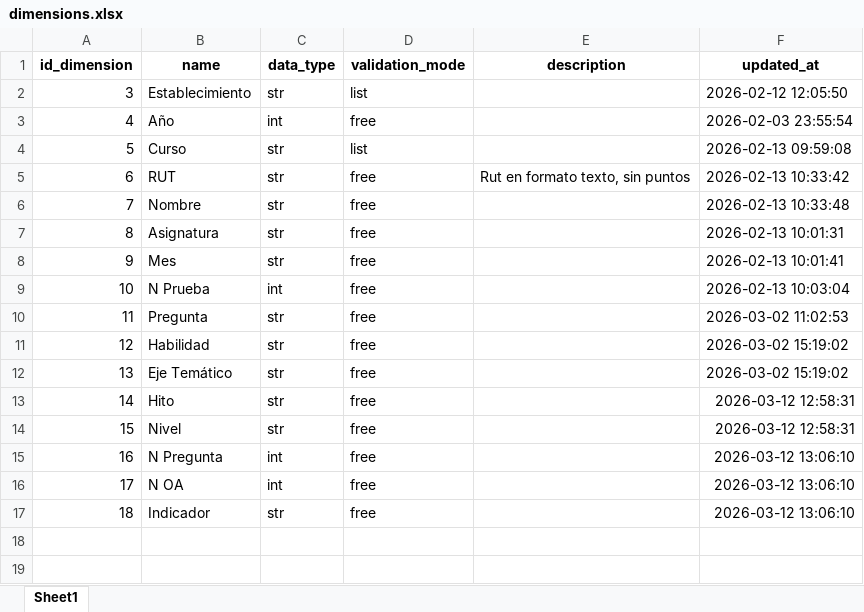
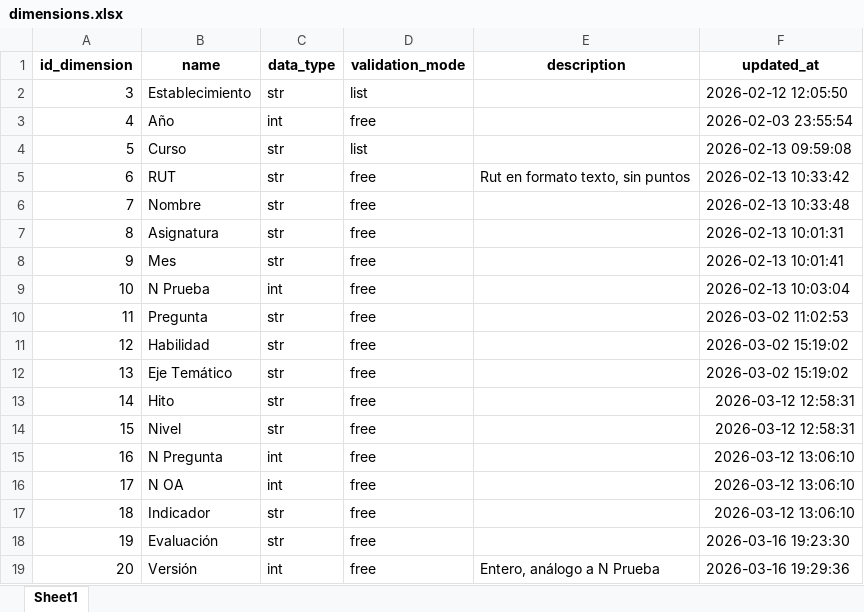
Before and after one commit to mgodoydiaz/report_generator, an Excel workbook: data/database/dimensions.xlsx, sheet Sheet1, drawn as a sheet; values as stored, in another font and other column widths than the file's, no borders; the diff names each change by its address in the sheet, - before the commit and + after, or states it on an @@ line.

```diff
--- a/data/database/dimensions.xlsx (sheet Sheet1)
+++ b/data/database/dimensions.xlsx (sheet Sheet1)
+row 18: 19 | Evaluación | str | free |  | 2026-03-16 19:23:30
+row 19: 20 | Versión | int | free | Entero, análogo a N Prueba | 2026-03-16 19:29:36
```
Also changed, not shown: data/database/metric_data.xlsx, data/database/metric_dimensions.xlsx, 1 other file.
